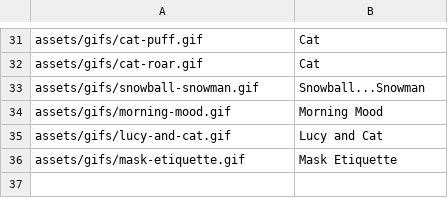
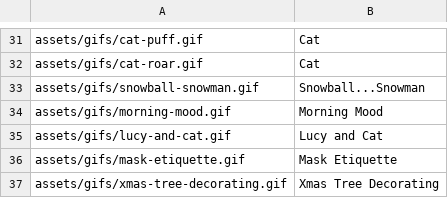
Before and after one commit to Motivesoft/condaluna, a CSV file: assets/scripts/gifs-list.csv, drawn as a sheet; only a part is shown, gaps mark what is left out; the diff names each change by its address in the sheet, - before the commit and + after, or states it on an @@ line.

```diff
--- a/assets/scripts/gifs-list.csv
+++ b/assets/scripts/gifs-list.csv
+row 37: assets/gifs/xmas-tree-decorating.gif | Xmas Tree Decorating
```
Also changed, not shown: assets/scripts/sticker-list.csv, 6 other files.
